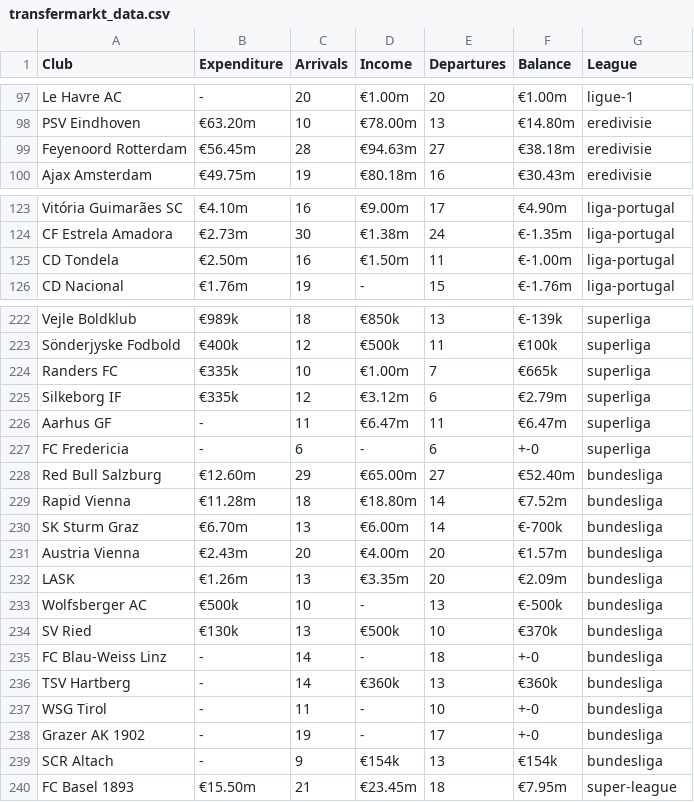
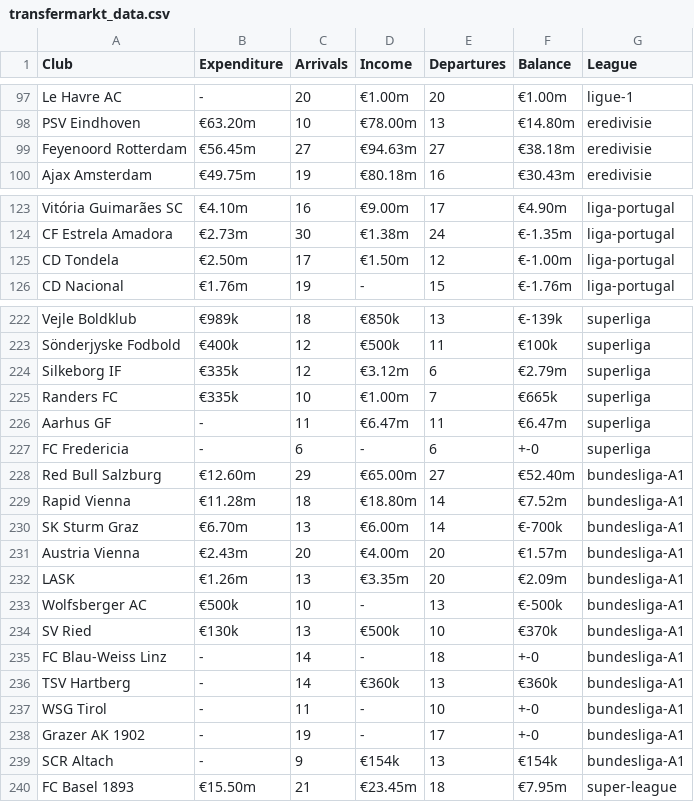
Before and after one commit to 404brtk/football-transfers-analysis, a CSV file: transfermarkt_data.csv, drawn as a sheet; only a part is shown, gaps mark what is left out; the diff covers the shown part only.

Commit message:
refactor: update csv file

```diff
--- a/transfermarkt_data.csv
+++ b/transfermarkt_data.csv
@@ -98,3 +98,3 @@ Le Havre AC,-,20,€1.00m,20,€1.00m,ligue-1
 PSV Eindhoven,€63.20m,10,€78.00m,13,€14.80m,eredivisie
-Feyenoord Rotterdam,€56.45m,28,€94.63m,27,€38.18m,eredivisie
+Feyenoord Rotterdam,€56.45m,27,€94.63m,27,€38.18m,eredivisie
 Ajax Amsterdam,€49.75m,19,€80.18m,16,€30.43m,eredivisie
@@ -124,3 +124,3 @@ Vitória Guimarães SC,€4.10m,16,€9.00m,17,€4.90m,liga-portugal
 CF Estrela Amadora,€2.73m,30,€1.38m,24,€-1.35m,liga-portugal
-CD Tondela,€2.50m,16,€1.50m,11,€-1.00m,liga-portugal
+CD Tondela,€2.50m,17,€1.50m,12,€-1.00m,liga-portugal
 CD Nacional,€1.76m,19,-,15,€-1.76m,liga-portugal
@@ -223,18 +223,18 @@ Vejle Boldklub,€989k,18,€850k,13,€-139k,superliga
 Sönderjyske Fodbold,€400k,12,€500k,11,€100k,superliga
+Silkeborg IF,€335k,12,€3.12m,6,€2.79m,superliga
 Randers FC,€335k,10,€1.00m,7,€665k,superliga
-Silkeborg IF,€335k,12,€3.12m,6,€2.79m,superliga
 Aarhus GF,-,11,€6.47m,11,€6.47m,superliga
 FC Fredericia,-,6,-,6,+-0,superliga
-Red Bull Salzburg,€12.60m,29,€65.00m,27,€52.40m,bundesliga
-Rapid Vienna,€11.28m,18,€18.80m,14,€7.52m,bundesliga
-SK Sturm Graz,€6.70m,13,€6.00m,14,€-700k,bundesliga
-Austria Vienna,€2.43m,20,€4.00m,20,€1.57m,bundesliga
-LASK,€1.26m,13,€3.35m,20,€2.09m,bundesliga
-Wolfsberger AC,€500k,10,-,13,€-500k,bundesliga
-SV Ried,€130k,13,€500k,10,€370k,bundesliga
-FC Blau-Weiss Linz,-,14,-,18,+-0,bundesliga
-TSV Hartberg,-,14,€360k,13,€360k,bundesliga
-WSG Tirol,-,11,-,10,+-0,bundesliga
-Grazer AK 1902,-,19,-,17,+-0,bundesliga
-SCR Altach,-,9,€154k,13,€154k,bundesliga
+Red Bull Salzburg,€12.60m,29,€65.00m,27,€52.40m,bundesliga-A1
+Rapid Vienna,€11.28m,18,€18.80m,14,€7.52m,bundesliga-A1
+SK Sturm Graz,€6.70m,13,€6.00m,14,€-700k,bundesliga-A1
+Austria Vienna,€2.43m,20,€4.00m,20,€1.57m,bundesliga-A1
+LASK,€1.26m,13,€3.35m,20,€2.09m,bundesliga-A1
+Wolfsberger AC,€500k,10,-,13,€-500k,bundesliga-A1
+SV Ried,€130k,13,€500k,10,€370k,bundesliga-A1
+FC Blau-Weiss Linz,-,14,-,18,+-0,bundesliga-A1
+TSV Hartberg,-,14,€360k,13,€360k,bundesliga-A1
+WSG Tirol,-,11,-,10,+-0,bundesliga-A1
+Grazer AK 1902,-,19,-,17,+-0,bundesliga-A1
+SCR Altach,-,9,€154k,13,€154k,bundesliga-A1
 FC Basel 1893,€15.50m,21,€23.45m,18,€7.95m,super-league
```
Also changed, not shown: 1 moved row and 3 edited cells elsewhere in this file.
